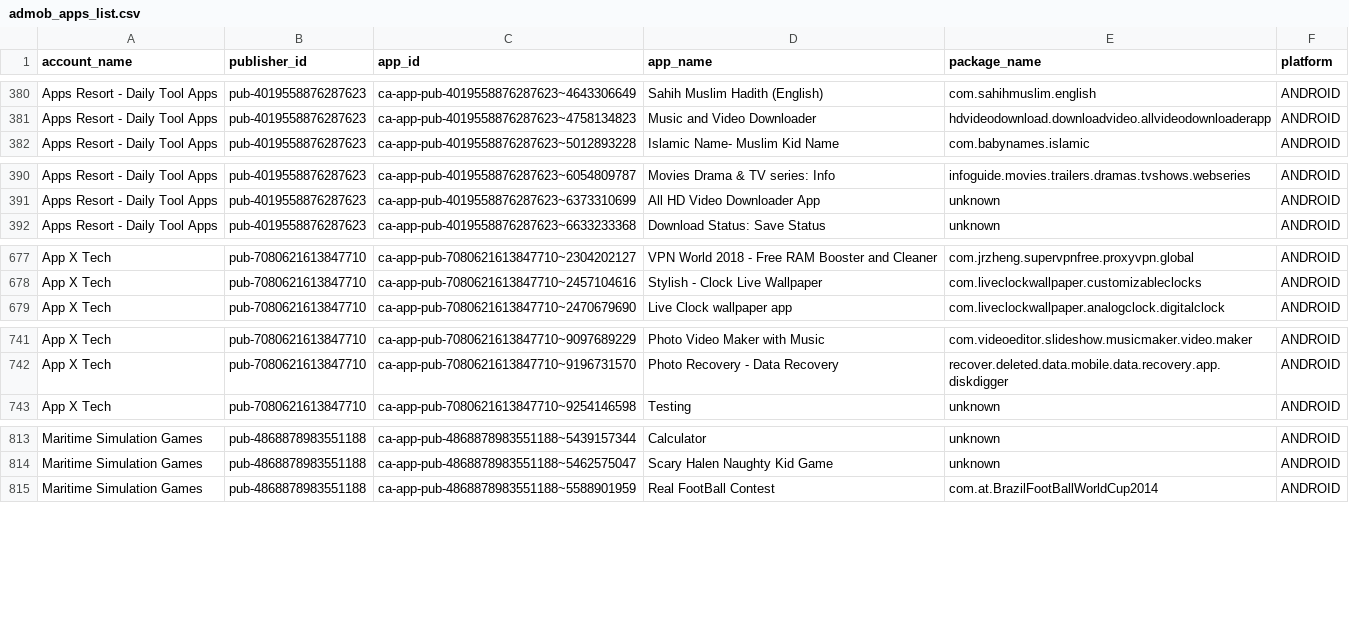
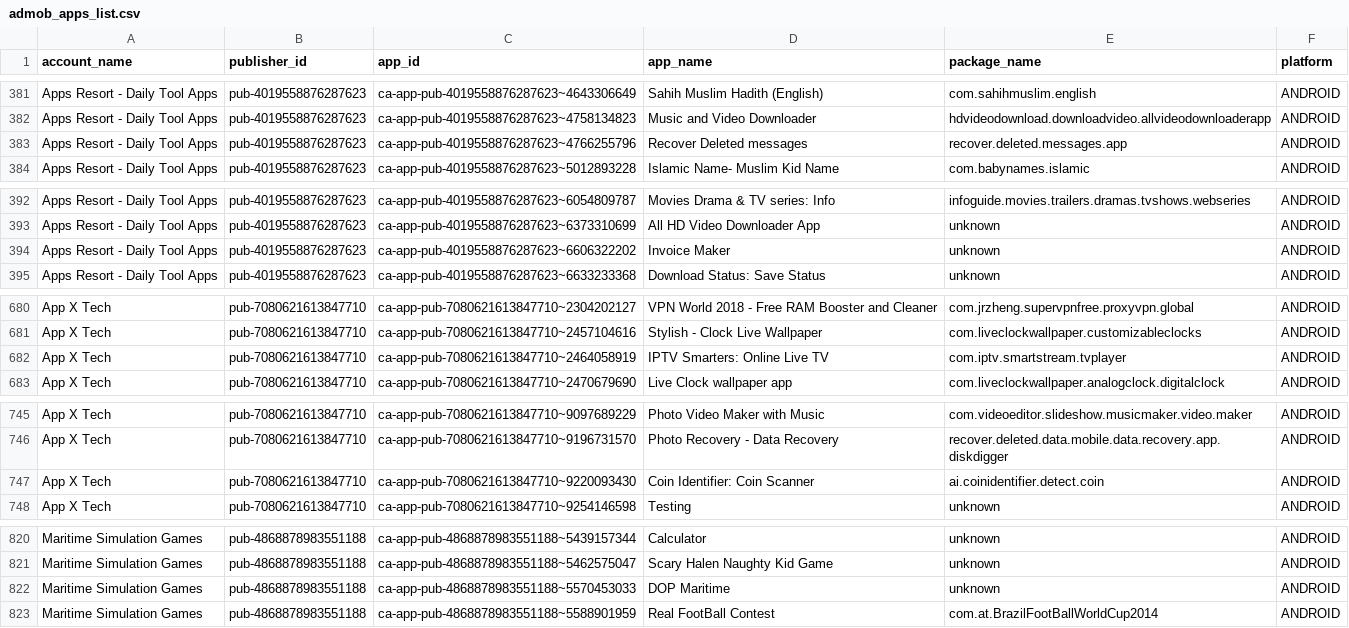
Before and after one commit to Automation2-admob/fcast-ad-engine, a CSV file: admob_apps_list.csv, drawn as a sheet; only a part is shown, gaps mark what is left out; the diff covers the shown part only.

```diff
--- a/admob_apps_list.csv
+++ b/admob_apps_list.csv
@@ -381,2 +382,3 @@ Apps Resort - Daily Tool Apps,pub-4019558876287623,ca-app-pub-4019558876287623~4
 Apps Resort - Daily Tool Apps,pub-4019558876287623,ca-app-pub-4019558876287623~4758134823,Music and Video Downloader,hdvideodownload.downloadvideo.allvideodownloaderapp,ANDROID
+Apps Resort - Daily Tool Apps,pub-4019558876287623,ca-app-pub-4019558876287623~4766255796,Recover Deleted messages,recover.deleted.messages.app,ANDROID
 Apps Resort - Daily Tool Apps,pub-4019558876287623,ca-app-pub-4019558876287623~5012893228,Islamic Name- Muslim Kid  Name,com.babynames.islamic,ANDROID
@@ -391,2 +393,3 @@ Apps Resort - Daily Tool Apps,pub-4019558876287623,ca-app-pub-4019558876287623~6
 Apps Resort - Daily Tool Apps,pub-4019558876287623,ca-app-pub-4019558876287623~6373310699,All HD Video Downloader App,unknown,ANDROID
+Apps Resort - Daily Tool Apps,pub-4019558876287623,ca-app-pub-4019558876287623~6606322202,Invoice Maker,unknown,ANDROID
 Apps Resort - Daily Tool Apps,pub-4019558876287623,ca-app-pub-4019558876287623~6633233368,Download Status: Save Status,unknown,ANDROID
@@ -678,2 +681,3 @@ App X Tech,pub-7080621613847710,ca-app-pub-7080621613847710~2304202127,VPN World
 App X Tech,pub-7080621613847710,ca-app-pub-7080621613847710~2457104616,Stylish - Clock Live Wallpaper,com.liveclockwallpaper.customizableclocks,ANDROID
+App X Tech,pub-7080621613847710,ca-app-pub-7080621613847710~2464058919,IPTV Smarters: Online Live TV,com.iptv.smartstream.tvplayer,ANDROID
 App X Tech,pub-7080621613847710,ca-app-pub-7080621613847710~2470679690,Live Clock wallpaper app,com.liveclockwallpaper.analogclock.digitalclock,ANDROID
@@ -742,2 +746,3 @@ App X Tech,pub-7080621613847710,ca-app-pub-7080621613847710~9097689229,Photo Vid
 App X Tech,pub-7080621613847710,ca-app-pub-7080621613847710~9196731570,Photo Recovery - Data Recovery,recover.deleted.data.mobile.data.recovery.app.diskdigger,ANDROID
+App X Tech,pub-7080621613847710,ca-app-pub-7080621613847710~9220093430,Coin Identifier: Coin Scanner,ai.coinidentifier.detect.coin,ANDROID
 App X Tech,pub-7080621613847710,ca-app-pub-7080621613847710~9254146598,Testing,unknown,ANDROID
@@ -814,2 +821,3 @@ Maritime Simulation Games,pub-4868878983551188,ca-app-pub-4868878983551188~54391
 Maritime Simulation Games,pub-4868878983551188,ca-app-pub-4868878983551188~5462575047,Scary Halen Naughty Kid Game,unknown,ANDROID
+Maritime Simulation Games,pub-4868878983551188,ca-app-pub-4868878983551188~5570453033,DOP Maritime,unknown,ANDROID
 Maritime Simulation Games,pub-4868878983551188,ca-app-pub-4868878983551188~5588901959,Real FootBall Contest,com.at.BrazilFootBallWorldCup2014,ANDROID
```
Also changed, not shown: 9 added rows and 11 edited cells elsewhere in this file.
